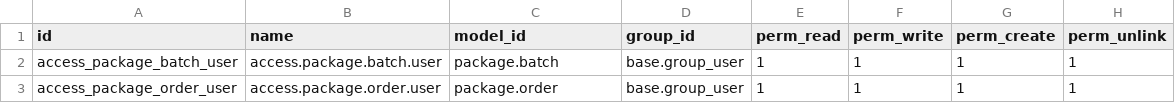
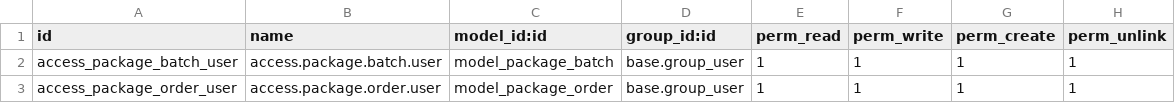
Before and after one commit to sob0808/FIRS-TEST, a CSV file: dellyman_package_management/security/ir.model.access.csv, drawn as a sheet.

Commit message:
Dellyman9

```diff
--- a/dellyman_package_management/security/ir.model.access.csv
+++ b/dellyman_package_management/security/ir.model.access.csv
@@ -1,3 +1,3 @@
-id,name,model_id,group_id,perm_read,perm_write,perm_create,perm_unlink
-access_package_batch_user,access.package.batch.user,package.batch,base.group_user,1,1,1,1
-access_package_order_user,access.package.order.user,package.order,base.group_user,1,1,1,1
+id,name,model_id:id,group_id:id,perm_read,perm_write,perm_create,perm_unlink
+access_package_batch_user,access.package.batch.user,model_package_batch,base.group_user,1,1,1,1
+access_package_order_user,access.package.order.user,model_package_order,base.group_user,1,1,1,1
```
Also changed, not shown: 1 other file.
